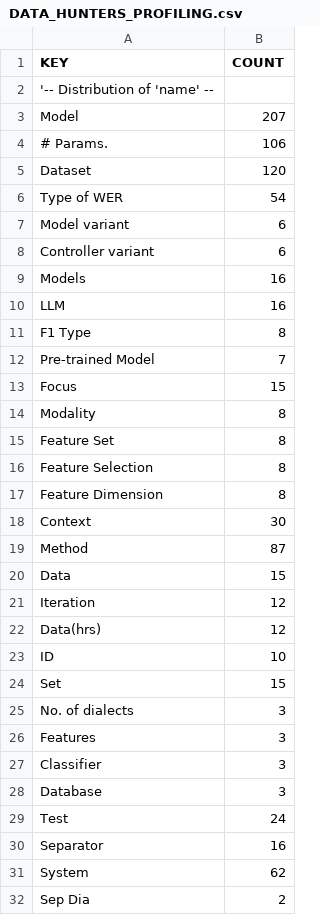
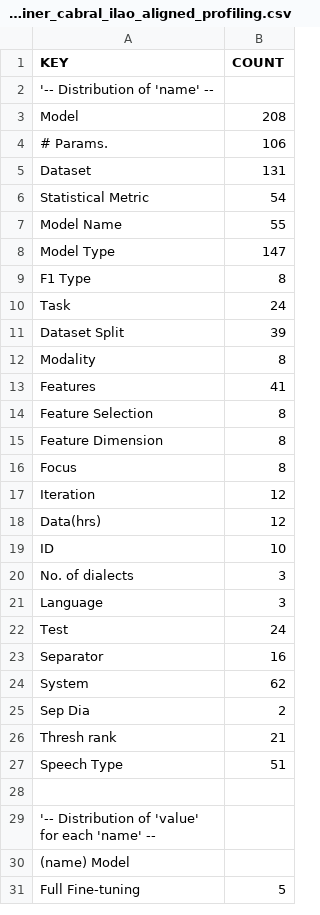
Before and after one commit to lukebo01/homework4, a CSV file: data/profiling/aligned/luca_borrelli_rainer_cabral_ilao_aligned_profiling.csv (was data/profiling/DATA_HUNTERS_PROFILING.csv), drawn as a sheet; only a part is shown; the shorter side is filled out with more unchanged rows; the diff covers the shown part only.

```diff
--- a/data/profiling/DATA_HUNTERS_PROFILING.csv
+++ b/data/profiling/aligned/luca_borrelli_rainer_cabral_ilao_aligned_profiling.csv
@@ -2,20 +2,16 @@ KEY;COUNT
 '-- Distribution of 'name' --;
-Model;207
+Model;208
 # Params.;106
-Dataset;120
-Type of WER;54
-Model variant;6
-Controller variant;6
-Models;16
-LLM;16
+Dataset;131
+Statistical Metric;54
+Model Name;55
+Model Type;147
 F1 Type;8
-Pre-trained Model;7
-Focus;15
+Task;24
+Dataset Split;39
 Modality;8
-Feature Set;8
+Features;41
 Feature Selection;8
 Feature Dimension;8
-Context;30
-Method;87
-Data;15
+Focus;8
 Iteration;12
@@ -23,7 +19,4 @@ Data(hrs);12
 ID;10
-Set;15
 No. of dialects;3
-Features;3
-Classifier;3
-Database;3
+Language;3
 Test;24
```
Also changed, not shown: 10 added rows, 44 removed rows, 52 moved rows and 22 edited cells elsewhere in this file, data/profiling/aligned/luca_borrelli_rainer_cabral_ilao_aligned_profiling_by_file.csv, data/profiling/aligned/luca_borrelli_rainer_cabral_ilao_aligned_profiling_by_paper.csv, 41 other files.
